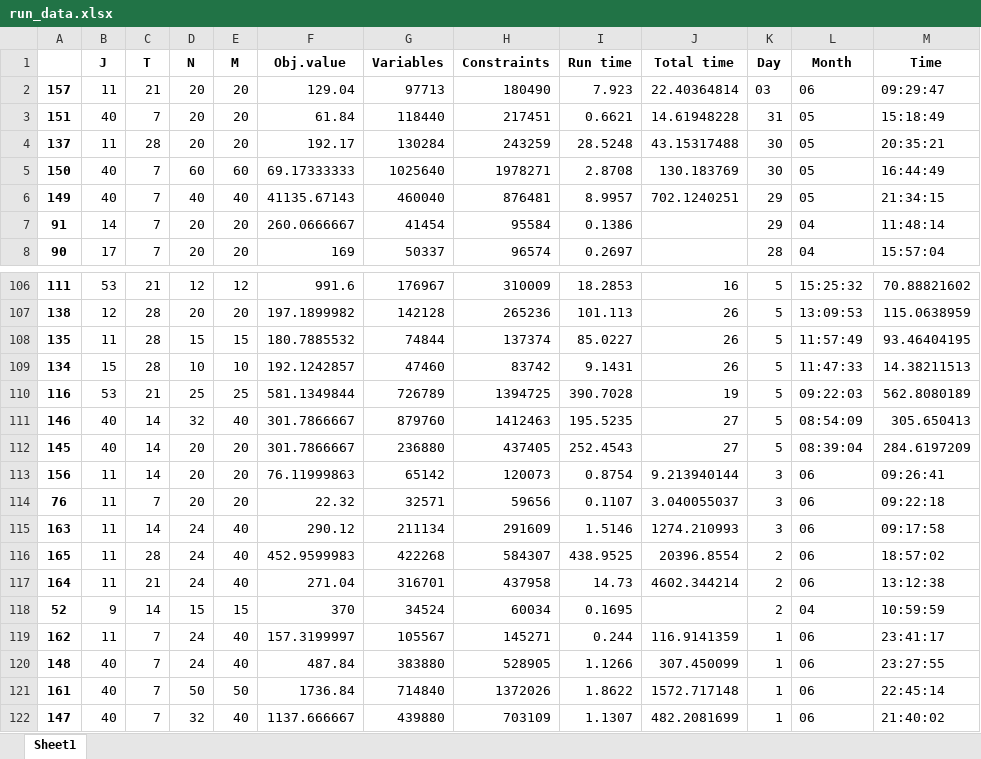
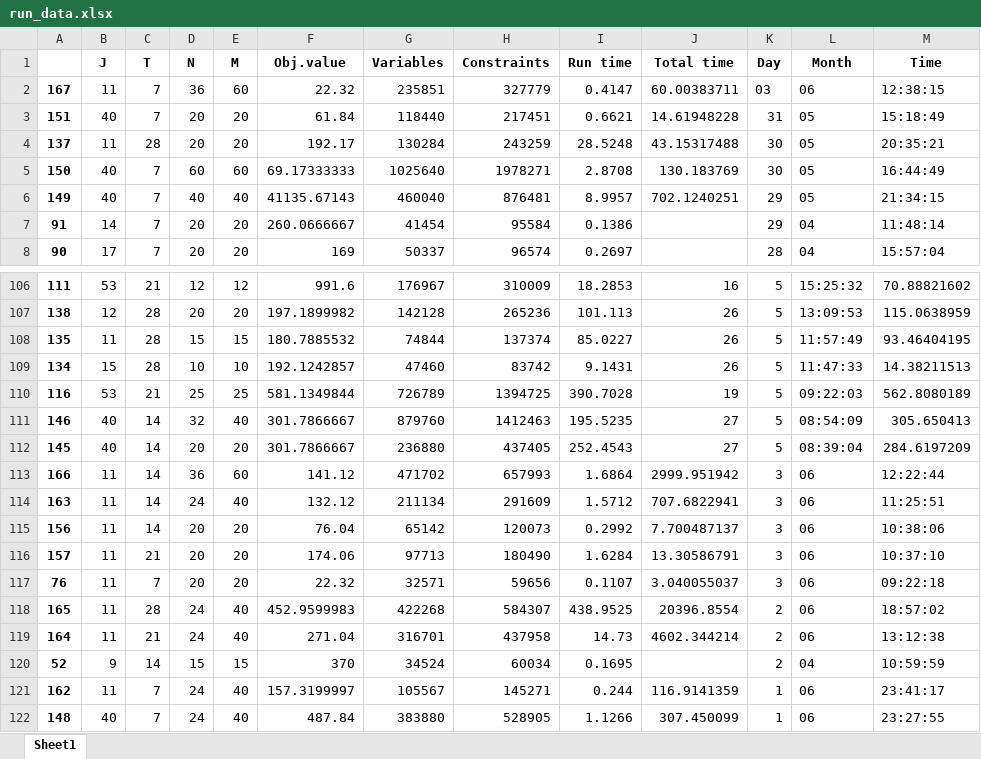
Before and after one commit to haraldaarskog/Thesis, an Excel workbook: src/logging/run_data.xlsx, sheet Sheet1, drawn as a sheet; only a part is shown, gaps mark what is left out; the shorter side is filled out with more unchanged rows; values as stored, in another font and other column widths than the file's, no borders; removed rows and columns are numbered as before the commit, all else as after; the diff names each change by its address in the sheet, - before the commit and + after, or states it on an @@ line.

```diff
--- a/src/logging/run_data.xlsx (sheet Sheet1)
+++ b/src/logging/run_data.xlsx (sheet Sheet1)
-row 2: 157 | 11 | 21 | 20 | 20 | 129.04 | 97713 | 180490 | 7.923 | 22.40364814 | 03 | 06 | 09:29:47
+row 2: 167 | 11 | 7 | 36 | 60 | 22.32 | 235851 | 327779 | 0.4147 | 60.00383711 | 03 | 06 | 12:38:15
+row 113: 166 | 11 | 14 | 36 | 60 | 141.12 | 471702 | 657993 | 1.6864 | 2999.951942 | 3 | 06 | 12:22:44
+row 114: 163 | 11 | 14 | 24 | 40 | 132.12 | 211134 | 291609 | 1.5712 | 707.6822941 | 3 | 06 | 11:25:51
-F115 (Obj.value): 76.11999863
+F115 (Obj.value): 76.04
-I115 (Run time): 0.8754
+I115 (Run time): 0.2992
-J115 (Total time): 9.213940144
+J115 (Total time): 7.700487137
-M115 (Time): 09:26:41
+M115 (Time): 10:38:06
+row 116: 157 | 11 | 21 | 20 | 20 | 174.06 | 97713 | 180490 | 1.6284 | 13.30586791 | 3 | 06 | 10:37:10
-row 115: 163 | 11 | 14 | 24 | 40 | 290.12 | 211134 | 291609 | 1.5146 | 1274.210993 | 3 | 06 | 09:17:58
```
Also changed, not shown: 14 other files.
